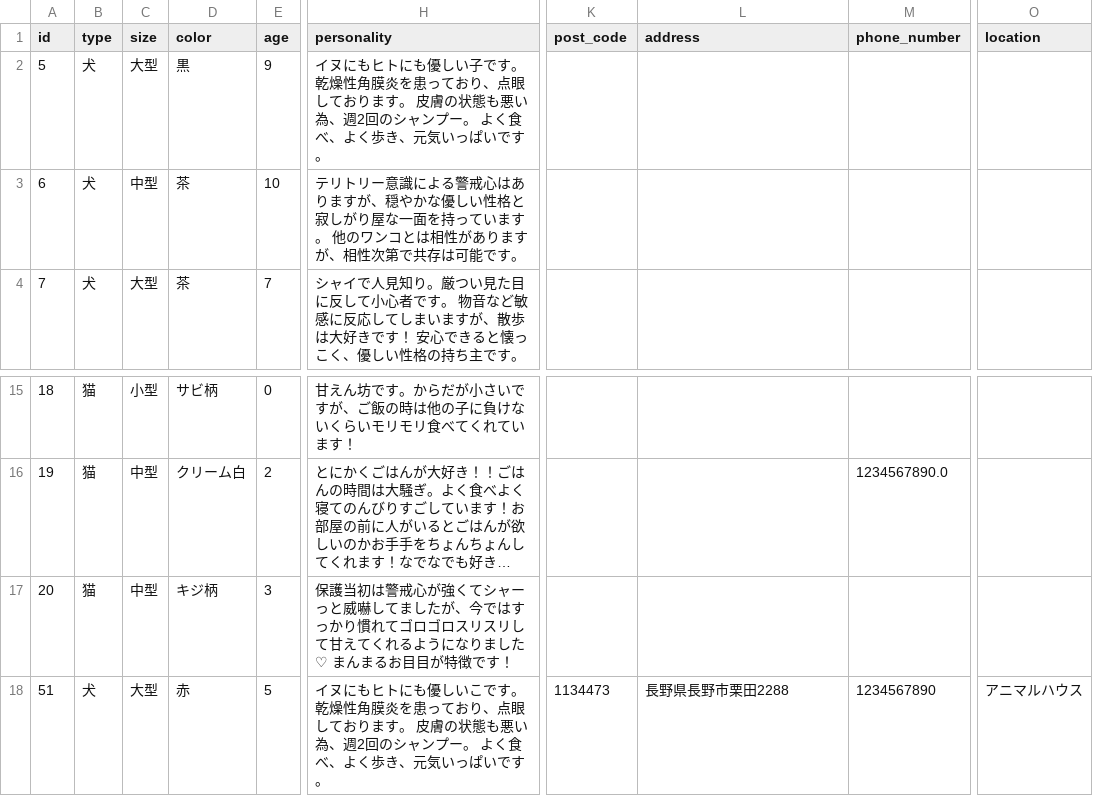
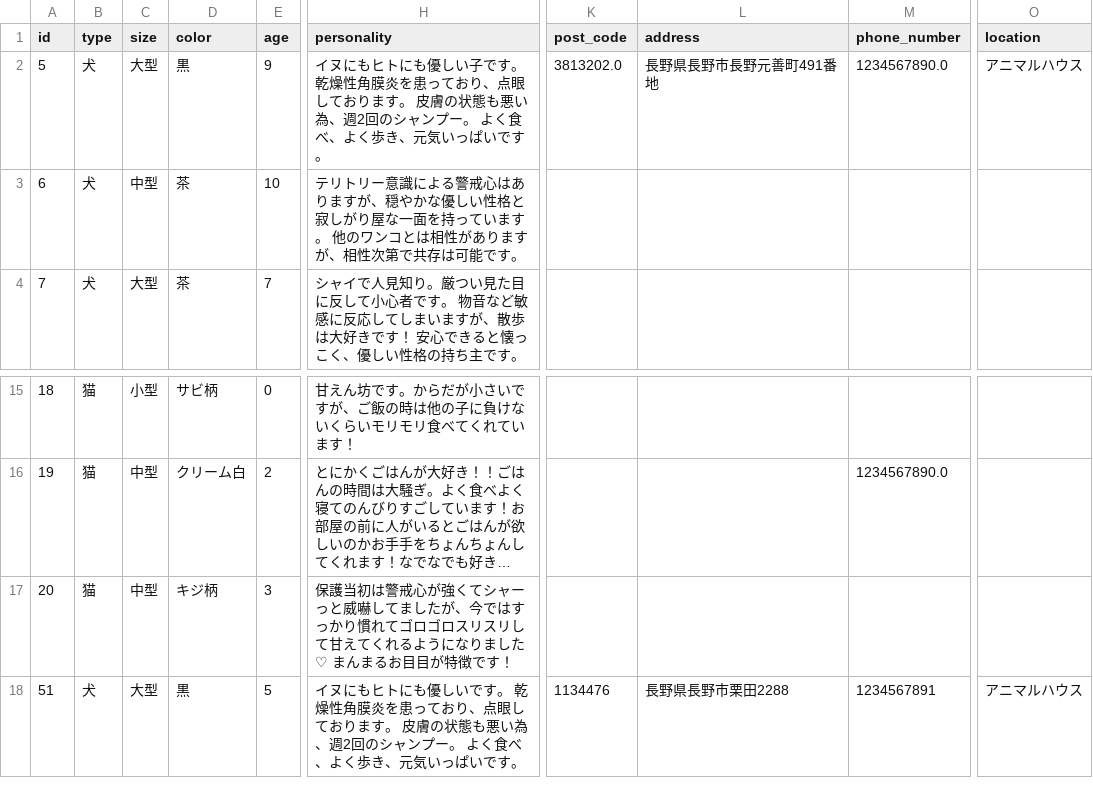
Before and after one commit to banana458732/Pet, a CSV file: pets_data.csv, drawn as a sheet; only a part is shown, gaps mark what is left out; long unchanged cells end in …; the diff names each change by its address in the sheet, - before the commit and + after, or states it on an @@ line.

```diff
--- a/pets_data.csv
+++ b/pets_data.csv
-K2 (post_code): (empty)
+K2 (post_code): 3813202.0
-L2 (address): (empty)
+L2 (address): 長野県長野市長野元善町491番地
-M2 (phone_number): (empty)
+M2 (phone_number): 1234567890.0
-O2 (location): (empty)
+O2 (location): アニマルハウス
-D18 (color): 赤
+D18 (color): 黒
-H18 (personality): …も優しいこです。…
+H18 (personality): …も優しいです。…
-K18 (post_code): 1134473
+K18 (post_code): 1134476
-M18 (phone_number): 1234567890
+M18 (phone_number): 1234567891
```
Also changed, not shown: 6 other files.
